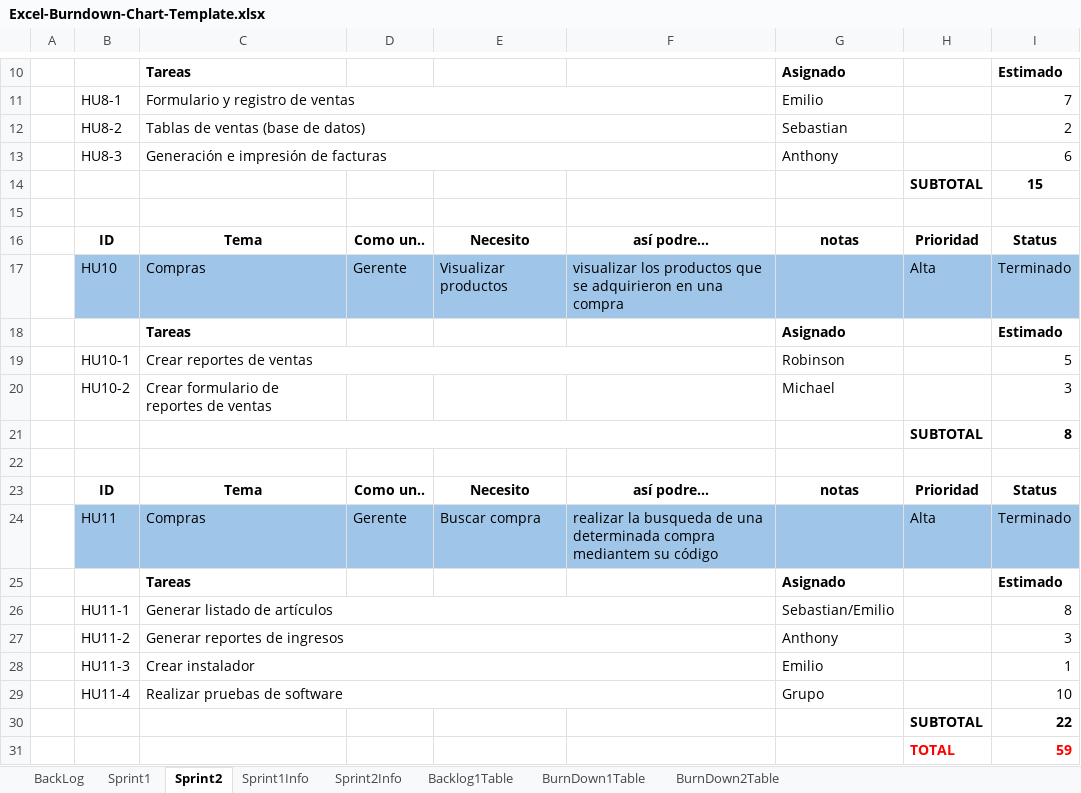
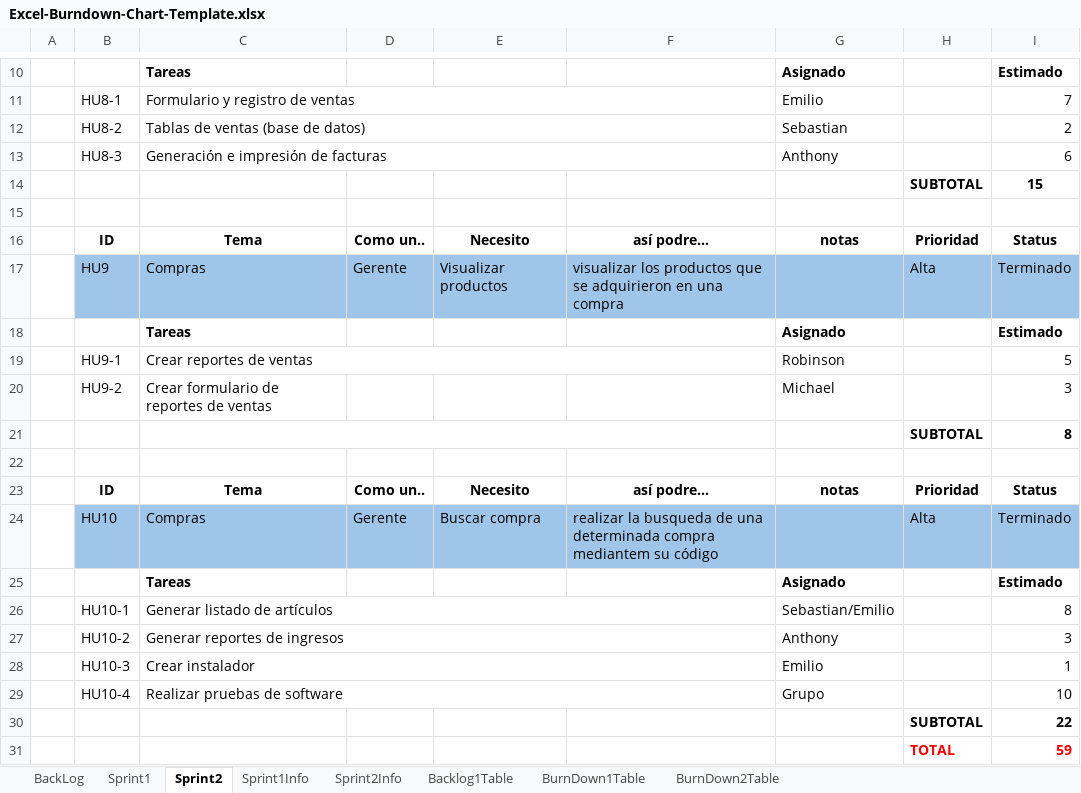
Before and after one commit to sebastiandavidfalconi/proyectometodologia7342, an Excel workbook: Excel-Burndown-Chart-Template.xlsx, sheet Sprint2, drawn as a sheet; only a part is shown, gaps mark what is left out; values as stored, in another font and other column widths than the file's, no borders; the diff names each change by its address in the sheet, - before the commit and + after, or states it on an @@ line.

```diff
--- a/Excel-Burndown-Chart-Template.xlsx (sheet Sprint2)
+++ b/Excel-Burndown-Chart-Template.xlsx (sheet Sprint2)
-B17: HU10
+B17: HU9
-B19: HU10-1
+B19: HU9-1
-B20: HU10-2
+B20: HU9-2
-B24: HU11
+B24: HU10
-B26: HU11-1
+B26: HU10-1
-B27: HU11-2
+B27: HU10-2
-B28: HU11-3
+B28: HU10-3
-B29: HU11-4
+B29: HU10-4
```
Also changed, not shown: sheet BurnDown1Table, sheet BurnDown2Table, sheet Backlog1Table, sheet Sprint1Info, sheet Sprint2Info, charts or pictures.
